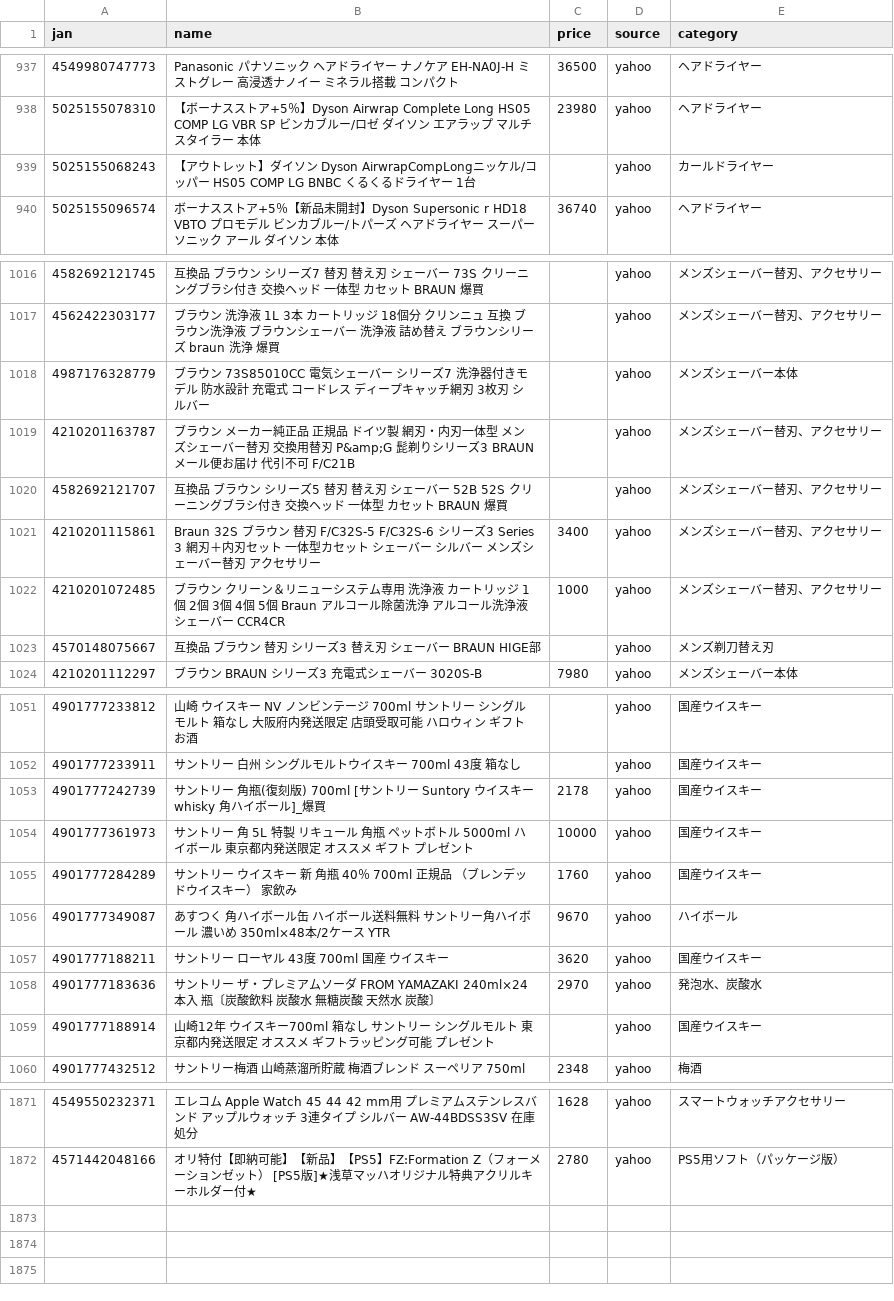
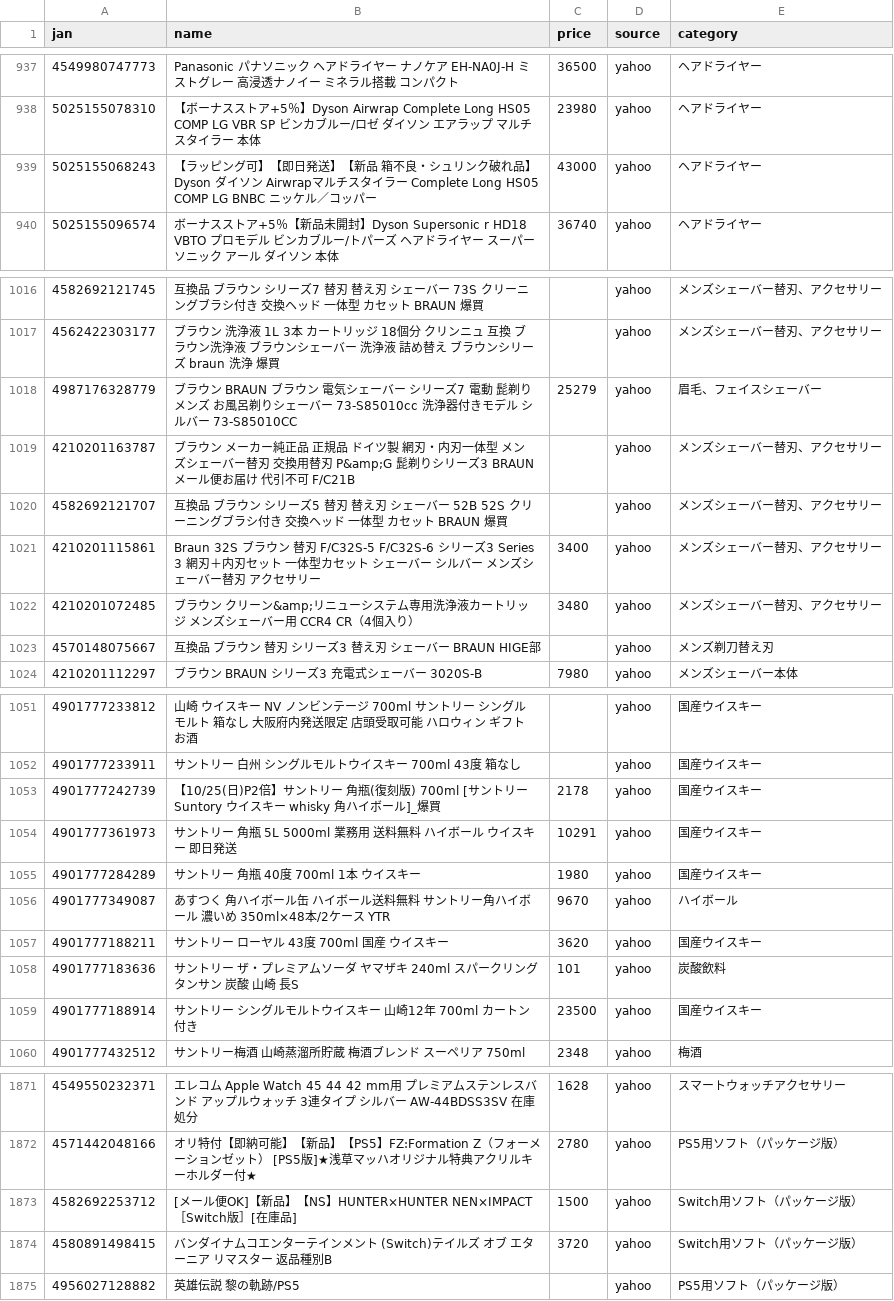
Before and after one commit to TAKUYA-1187/Claude, a CSV file: price_comparison/data/collected/collected_latest.csv, drawn as a sheet; only a part is shown, gaps mark what is left out; the diff covers the shown part only.

```diff
--- a/price_comparison/data/collected/collected_latest.csv
+++ b/price_comparison/data/collected/collected_latest.csv
@@ -938,3 +938,3 @@
 5025155078310,【ボーナスストア+5％】Dyson Airwrap Complete Long HS05 COMP LG VBR SP ビンカブルー/ロゼ ダイソン エアラップ マルチスタイラー 本体,23980,yahoo,ヘアドライヤー
-5025155068243,【アウトレット】ダイソン Dyson AirwrapCompLongニッケル/コッパー HS05 COMP LG BNBC くるくるドライヤー 1台,,yahoo,カールドライヤー
+5025155068243,【ラッピング可】【即日発送】【新品 箱不良・シュリンク破れ品】Dyson ダイソン Airwrapマルチスタイラー Complete Long HS05 COMP LG BNBC ニッケル／コッパー,43000,yahoo,ヘアドライヤー
 5025155096574,ボーナスストア+5％【新品未開封】Dyson Supersonic r HD18 VBTO プロモデル ビンカブルー/トパーズ ヘアドライヤー スーパーソニック アール ダイソン 本体,36740,yahoo,ヘアドライヤー
@@ -1017,3 +1017,3 @@
 4562422303177,ブラウン 洗浄液 1L 3本 カートリッジ 18個分 クリンニュ 互換 ブラウン洗浄液 ブラウンシェーバー 洗浄液 詰め替え ブラウンシリーズ braun 洗浄 爆買,,yahoo,メンズシェーバー替刃、アクセサリー
-4987176328779,ブラウン 73S85010CC 電気シェーバー シリーズ7 洗浄器付きモデル 防水設計 充電式 コードレス ディープキャッチ網刃 3枚刃 シルバー,,yahoo,メンズシェーバー本体
+4987176328779,ブラウン　BRAUN　ブラウン 電気シェーバー シリーズ7 電動 髭剃り メンズ お風呂剃りシェーバー 73-S85010cc 洗浄器付きモデル シルバー　73-S85010CC,25279,yahoo,眉毛、フェイスシェーバー
 4210201163787,ブラウン メーカー純正品 正規品 ドイツ製 網刃・内刃一体型 メンズシェーバー替刃 交換用替刃 P&amp;G 髭剃りシリーズ3 BRAUN メール便お届け 代引不可 F/C21B,,yahoo,メンズシェーバー替刃、アクセサリー
@@ -1021,3 +1021,3 @@
 4210201115861,Braun 32S ブラウン 替刃 F/C32S-5 F/C32S-6 シリーズ3 Series 3 網刃＋内刃セット 一体型カセット シェーバー シルバー メンズシェーバー替刃 アクセサリー,3400,yahoo,メンズシェーバー替刃、アクセサリー
-4210201072485,ブラウン クリーン＆リニューシステム専用 洗浄液 カートリッジ 1個 2個 3個 4個 5個 Braun アルコール除菌洗浄 アルコール洗浄液 シェーバー CCR4CR,1000,yahoo,メンズシェーバー替刃、アクセサリー
+4210201072485,ブラウン クリーン&amp;リニューシステム専用洗浄液カートリッジ メンズシェーバー用 CCR4 CR（4個入り）,3480,yahoo,メンズシェーバー替刃、アクセサリー
 4570148075667,互換品 ブラウン 替刃 シリーズ3 替え刃 シェーバー BRAUN HIGE部,,yahoo,メンズ剃刀替え刃
@@ -1052,9 +1052,9 @@
 4901777233911,サントリー 白州 シングルモルトウイスキー 700ml 43度 箱なし,,yahoo,国産ウイスキー
-4901777242739,サントリー 角瓶(復刻版)  700ml  [サントリー Suntory ウイスキー whisky 角ハイボール]_爆買,2178,yahoo,国産ウイスキー
-4901777361973,サントリー 角 5L 特製 リキュール 角瓶 ペットボトル 5000ml ハイボール 東京都内発送限定 オススメ ギフト プレゼント,10000,yahoo,国産ウイスキー
-4901777284289,サントリー  ウイスキー  新  角瓶  40％  700ml  正規品  （ブレンデッドウイスキー）  家飲み,1760,yahoo,国産ウイスキー
+4901777242739,【10/25(日)P2倍】サントリー 角瓶(復刻版)  700ml  [サントリー Suntory ウイスキー whisky 角ハイボール]_爆買,2178,yahoo,国産ウイスキー
+4901777361973,サントリー 角瓶 5L 5000ml 業務用 送料無料 ハイボール ウイスキー 即日発送,10291,yahoo,国産ウイスキー
+4901777284289,サントリー　角瓶　40度　700ml　1本 ウイスキー,1980,yahoo,国産ウイスキー
 4901777349087,あすつく 角ハイボール缶 ハイボール送料無料 サントリー角ハイボール 濃いめ 350ml×48本/2ケース YTR,9670,yahoo,ハイボール
 4901777188211,サントリー ローヤル  43度 700ml 国産 ウイスキー,3620,yahoo,国産ウイスキー
-4901777183636,サントリー ザ・プレミアムソーダ FROM YAMAZAKI 240ml×24本入　瓶〔炭酸飲料　炭酸水　無糖炭酸　天然水　炭酸〕,2970,yahoo,発泡水、炭酸水
-4901777188914,山崎12年 ウイスキー700ml 箱なし サントリー シングルモルト 東京都内発送限定 オススメ ギフトラッピング可能 プレゼント,,yahoo,国産ウイスキー
+4901777183636,サントリー ザ・プレミアムソーダ ヤマザキ 240ml スパークリング タンサン 炭酸 山崎 長S,101,yahoo,炭酸飲料
+4901777188914,サントリー シングルモルトウイスキー 山崎12年 700ml  カートン付き,23500,yahoo,国産ウイスキー
 4901777432512,サントリー梅酒 山崎蒸溜所貯蔵 梅酒ブレンド スーペリア 750ml,2348,yahoo,梅酒
@@ -1872 +1872,4 @@
 4571442048166,オリ特付【即納可能】【新品】【PS5】FZ:Formation Z（フォーメーションゼット） [PS5版]★浅草マッハオリジナル特典アクリルキーホルダー付★,2780,yahoo,PS5用ソフト（パッケージ版）
+4582692253712,[メール便OK]【新品】【NS】HUNTER×HUNTER NEN×IMPACT［Switch版］[在庫品],1500,yahoo,Switch用ソフト（パッケージ版）
+4580891498415,バンダイナムコエンターテインメント (Switch)テイルズ オブ エターニア リマスター 返品種別B,3720,yahoo,Switch用ソフト（パッケージ版）
+4956027128882,英雄伝説 黎の軌跡/PS5,,yahoo,PS5用ソフト（パッケージ版）
```
Also changed, not shown: 30 edited cells elsewhere in this file, 1 other file.
